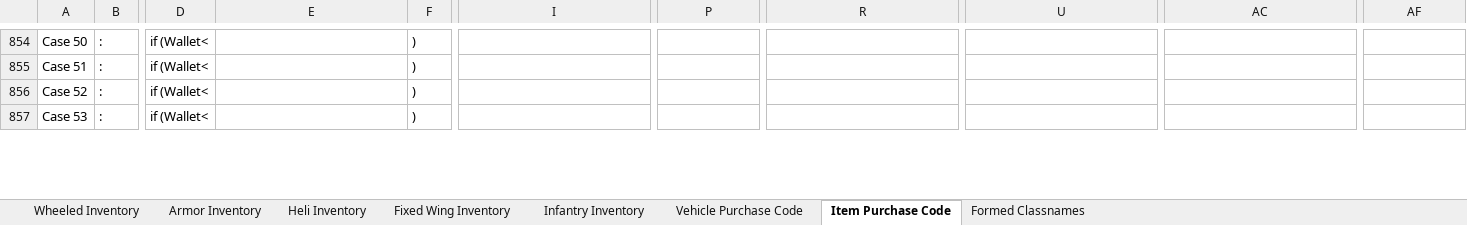
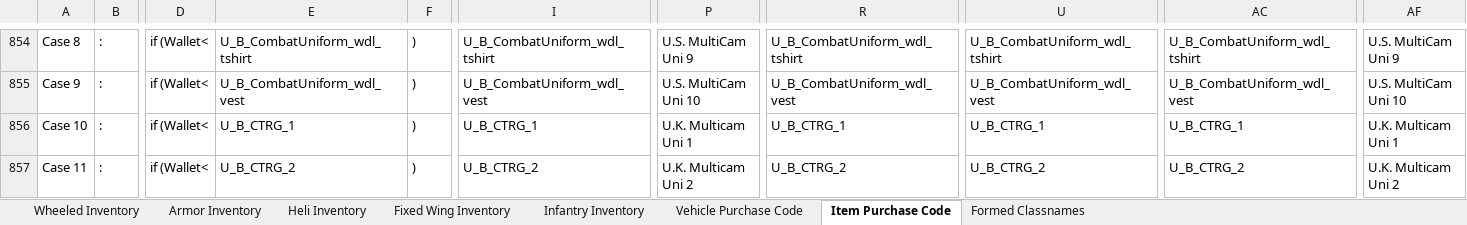
Before and after one commit to TMNFr33d0m/A3M-PMC-Simulator, an Excel workbook: Mass Code Gen Tables/massIndexAdd (LBADD).xlsx, sheet Item Purchase Code, drawn as a sheet; only a part is shown, gaps mark what is left out; values as stored, in another font and other column widths than the file's, no borders; the diff covers the shown part only; the diff names each change by its address in the sheet, - before the commit and + after, or states it on an @@ line.

Commit message:
Milestone - Store Completion | Other Shit too.
Ticket #2 Fixes,
Added Uniform category to store, added RHS uniforms also [Store
completed]
added RHS helicopters to fleet mgmt [Store Completed]
added dual layer medical slots (Medical Staff vs. Surgeon) - for ACE 3
advanced medical functions
Changed base char to NATO Rifleman unarmed.
Moved Initial respawn position into OPSG HQ.

```diff
--- a/Mass Code Gen Tables/massIndexAdd (LBADD).xlsx (sheet Item Purchase Code)
+++ b/Mass Code Gen Tables/massIndexAdd (LBADD).xlsx (sheet Item Purchase Code)
-A854: Case 50
+A854: Case 8
-E854: (empty)
+E854: U_B_CombatUniform_wdl_tshirt
-I854: (empty)
+I854: U_B_CombatUniform_wdl_tshirt
-P854: (empty)
+P854: U.S. MultiCam Uni 9
-R854: (empty)
+R854: U_B_CombatUniform_wdl_tshirt
-U854: (empty)
+U854: U_B_CombatUniform_wdl_tshirt
-AC854: (empty)
+AC854: U_B_CombatUniform_wdl_tshirt
-AF854: (empty)
+AF854: U.S. MultiCam Uni 9
-A855: Case 51
+A855: Case 9
-E855: (empty)
+E855: U_B_CombatUniform_wdl_vest
-I855: (empty)
+I855: U_B_CombatUniform_wdl_vest
-P855: (empty)
+P855: U.S. MultiCam Uni 10
-R855: (empty)
+R855: U_B_CombatUniform_wdl_vest
-U855: (empty)
+U855: U_B_CombatUniform_wdl_vest
-AC855: (empty)
+AC855: U_B_CombatUniform_wdl_vest
-AF855: (empty)
+AF855: U.S. MultiCam Uni 10
-A856: Case 52
+A856: Case 10
-E856: (empty)
+E856: U_B_CTRG_1
-I856: (empty)
+I856: U_B_CTRG_1
-P856: (empty)
+P856: U.K. Multicam Uni 1
-R856: (empty)
+R856: U_B_CTRG_1
-U856: (empty)
+U856: U_B_CTRG_1
-AC856: (empty)
+AC856: U_B_CTRG_1
-AF856: (empty)
+AF856: U.K. Multicam Uni 1
-A857: Case 53
+A857: Case 11
-E857: (empty)
+E857: U_B_CTRG_2
-I857: (empty)
+I857: U_B_CTRG_2
-P857: (empty)
+P857: U.K. Multicam Uni 2
-R857: (empty)
+R857: U_B_CTRG_2
-U857: (empty)
+U857: U_B_CTRG_2
-AC857: (empty)
+AC857: U_B_CTRG_2
-AF857: (empty)
+AF857: U.K. Multicam Uni 2
```
Also changed, not shown: 2 added rows and 360 edited cells elsewhere in this sheet, sheet Infantry Inventory, 4 other files.
